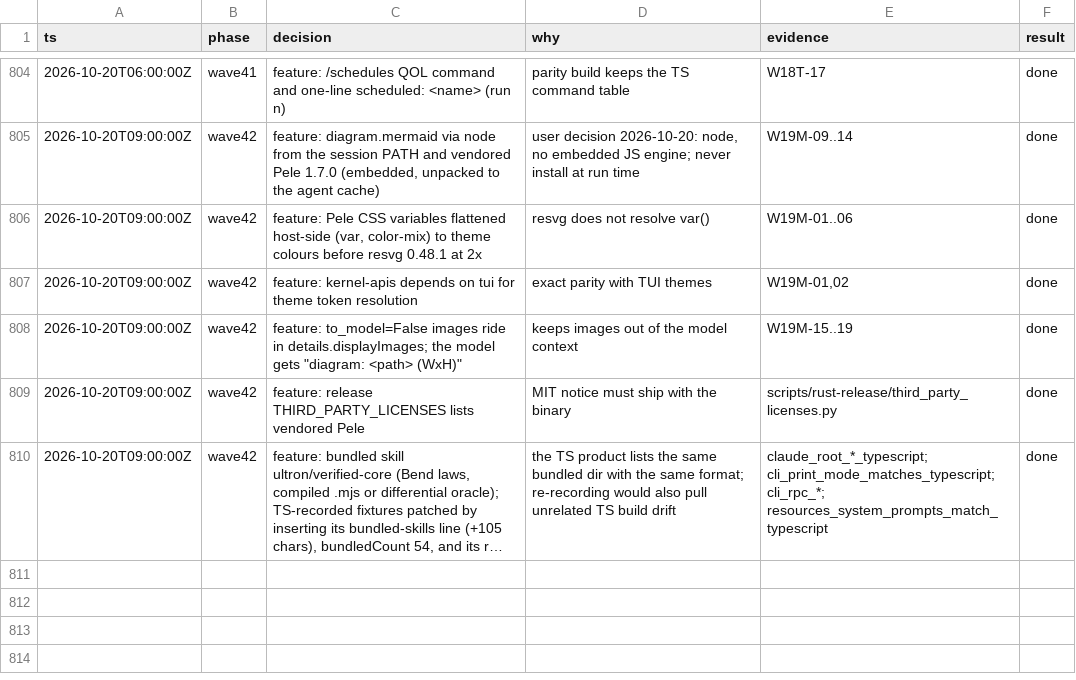
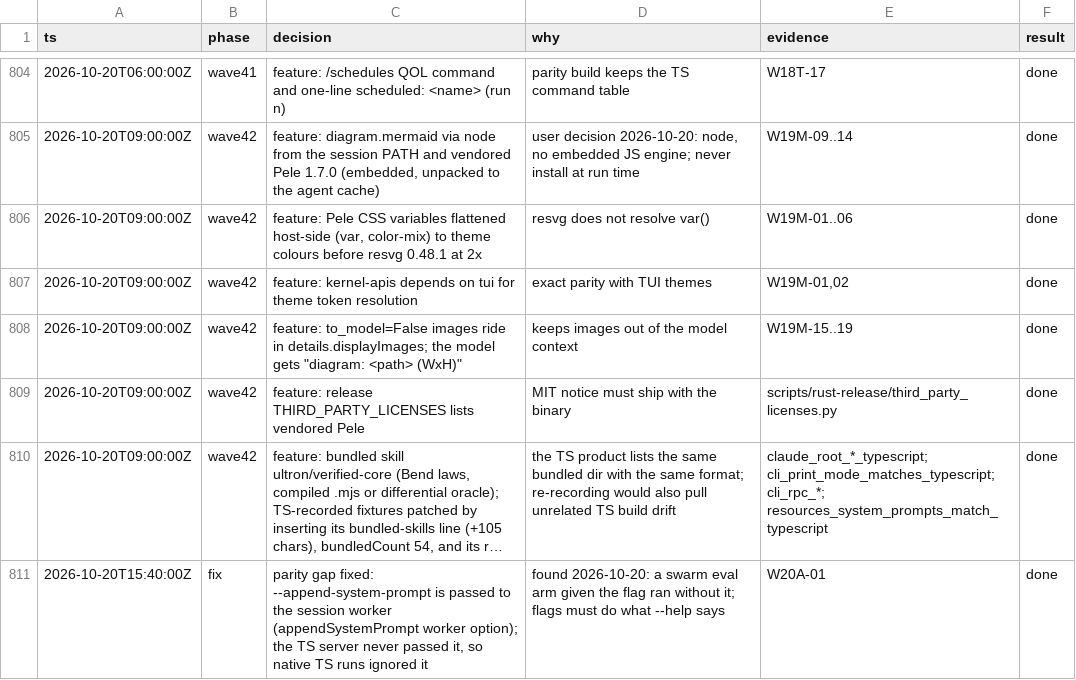
Before and after one commit to alfredosdpiii/ultron-rs, a TSV file: docs/rust-rewrite/decisions.tsv, drawn as a sheet; only a part is shown, gaps mark what is left out; long unchanged cells end in …; the diff names each change by its address in the sheet, - before the commit and + after, or states it on an @@ line.

Commit message:
Rust: --append-system-prompt reaches the session worker; swarm eval arm with a use-swarm directive
The CLI parsed --append-system-prompt but never passed it to the worker (the TS server had the same gap), so the
flag did nothing in every mode. It now travels as the appendSystemPrompt worker option, read in the CLI's directory,
and replaces a discovered APPEND_SYSTEM.md.

eval-quality.mjs --append-system <file> writes APPEND_SYSTEM.md into each native run's agent dir. The swarm set with
evals/quality/swarm-directive.md: 4/4 pass with real swarm use (keep=True, rlm.ask, swarm.route, board), 2-4x the
wall time of the arms without it and no smaller root context.

```diff
--- a/docs/rust-rewrite/decisions.tsv
+++ b/docs/rust-rewrite/decisions.tsv
+row 811: 2026-10-20T15:40:00Z | fix | parity gap fixed: --append-system-prompt is passed to the session worker (appendSystemPrompt worker option); the TS server never passed it, so native TS runs ignored it | found 2026-10-20: a swarm eval arm given the flag ran without it; flags must do what --help says | W20A-01 | done
```
Also changed, not shown: docs/rust-rewrite/ledger.tsv, 4 other files.
